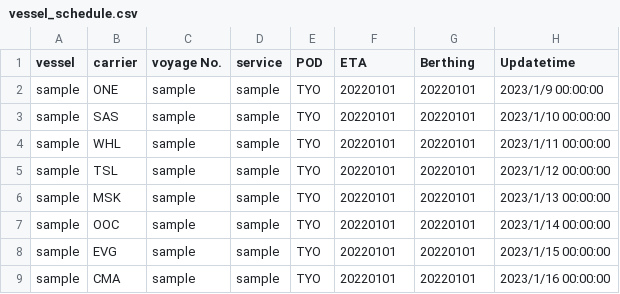
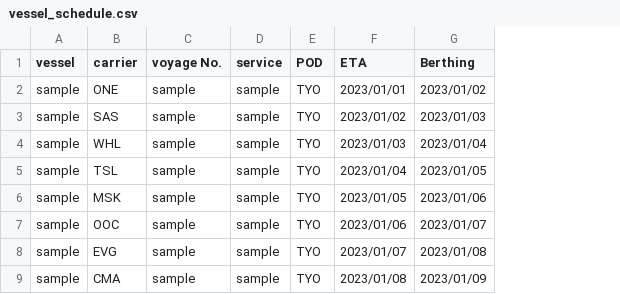
Before and after one commit to motokimurata/render_vessel_proj, a CSV file: assets/vessel_schedule.csv, drawn as a sheet; the diff names each change by its address in the sheet, - before the commit and + after, or states it on an @@ line.

```diff
--- a/assets/vessel_schedule.csv
+++ b/assets/vessel_schedule.csv
-column H (Updatetime), rows 2-9: 2023/1/9 00:00:00 | 2023/1/10 00:00:00 | 2023/1/11 00:00:00 | 2023/1/12 00:00:00 | 2023/1/13 00:00:00 | 2023/1/14 00:00:00 | 2023/1/15 00:00:00 | 2023/1/16 00:00:00
-F2 (ETA): 20220101
+F2 (ETA): 2023/01/01
-G2 (Berthing): 20220101
+G2 (Berthing): 2023/01/02
-F3 (ETA): 20220101
+F3 (ETA): 2023/01/02
-G3 (Berthing): 20220101
+G3 (Berthing): 2023/01/03
-F4 (ETA): 20220101
+F4 (ETA): 2023/01/03
-G4 (Berthing): 20220101
+G4 (Berthing): 2023/01/04
-F5 (ETA): 20220101
+F5 (ETA): 2023/01/04
-G5 (Berthing): 20220101
+G5 (Berthing): 2023/01/05
-F6 (ETA): 20220101
+F6 (ETA): 2023/01/05
-G6 (Berthing): 20220101
+G6 (Berthing): 2023/01/06
-F7 (ETA): 20220101
+F7 (ETA): 2023/01/06
-G7 (Berthing): 20220101
+G7 (Berthing): 2023/01/07
-F8 (ETA): 20220101
+F8 (ETA): 2023/01/07
-G8 (Berthing): 20220101
+G8 (Berthing): 2023/01/08
-F9 (ETA): 20220101
+F9 (ETA): 2023/01/08
-G9 (Berthing): 20220101
+G9 (Berthing): 2023/01/09
```
Also changed, not shown: 5 other files.
